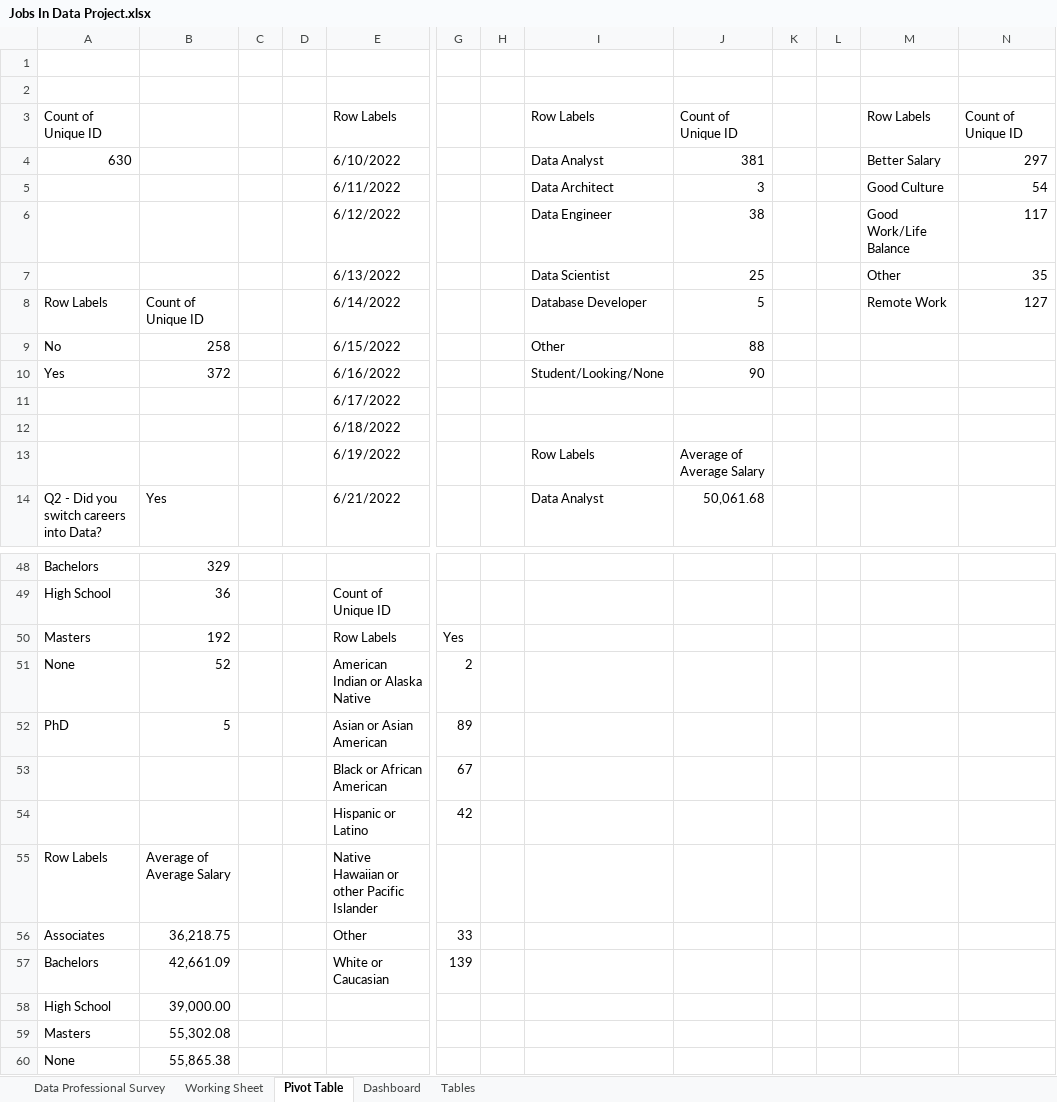
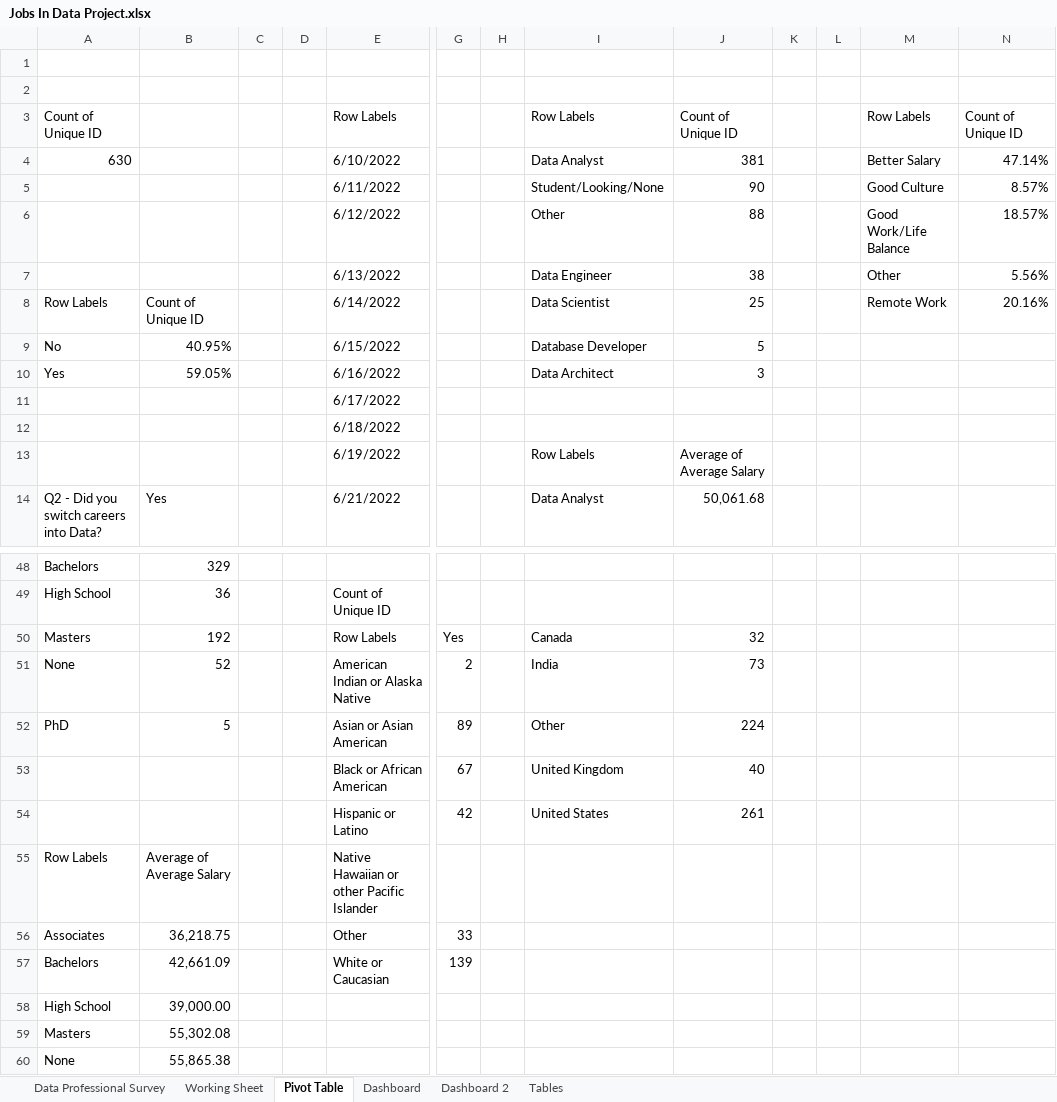
Before and after one commit to nuelwhite/Portfolio-Projects, an Excel workbook: Excel Projects/Jobs In Data Project.xlsx, sheet Pivot Table, drawn as a sheet; only a part is shown, gaps mark what is left out; values as stored, in another font and other column widths than the file's, no borders; charts and pictures not drawn; the diff names each change by its address in the sheet, - before the commit and + after, or states it on an @@ line.

Commit message:
ongoing creation of jobs in data project dashboard

```diff
--- a/Excel Projects/Jobs In Data Project.xlsx (sheet Pivot Table)
+++ b/Excel Projects/Jobs In Data Project.xlsx (sheet Pivot Table)
+sheet tab: Dashboard 2
-N4: 297
+N4: 47.14%
-I5: Data Architect
+I5: Student/Looking/None
-J5: 3
+J5: 90
-N5: 54
+N5: 8.57%
-I6: Data Engineer
+I6: Other
-J6: 38
+J6: 88
-N6: 117
+N6: 18.57%
-I7: Data Scientist
+I7: Data Engineer
-J7: 25
+J7: 38
-N7: 35
+N7: 5.56%
-I8: Database Developer
+I8: Data Scientist
-J8: 5
+J8: 25
-N8: 127
+N8: 20.16%
-B9: 258
+B9: 40.95%
-I9: Other
+I9: Database Developer
-J9: 88
+J9: 5
-B10: 372
+B10: 59.05%
-I10: Student/Looking/None
+I10: Data Architect
-J10: 90
+J10: 3
-I50: (empty)
+I50: Canada
-J50: (empty)
+J50: 32
-I51: (empty)
+I51: India
-J51: (empty)
+J51: 73
-I52: (empty)
+I52: Other
-J52: (empty)
+J52: 224
-I53: (empty)
+I53: United Kingdom
-J53: (empty)
+J53: 40
-I54: (empty)
+I54: United States
-J54: (empty)
+J54: 261
```
Also changed, not shown: charts or pictures.
